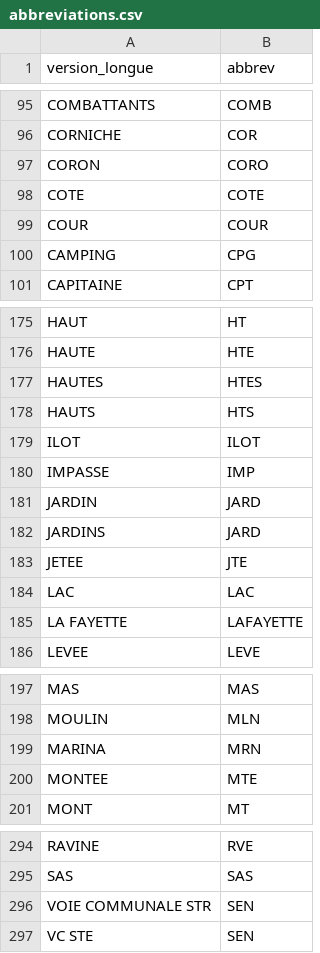
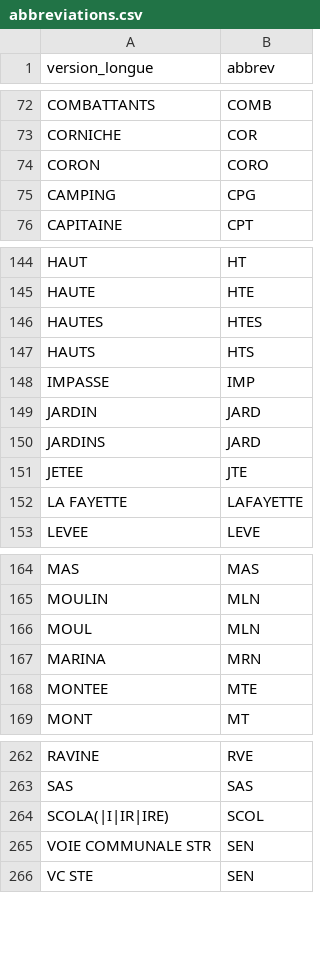
Before and after one commit to etalab/ban-data, a CSV file: data/abbreviations.csv, drawn as a sheet; only a part is shown, gaps mark what is left out; removed rows and columns are numbered as before the commit, all else as after; the diff covers the shown part only; the diff names each change by its address in the sheet, - before the commit and + after, or states it on an @@ line.

```diff
--- a/data/abbreviations.csv
+++ b/data/abbreviations.csv
-row 98: COTE | COTE
-row 99: COUR | COUR
-row 179: ILOT | ILOT
-row 184: LAC | LAC
+row 166: MOUL | MLN
+row 264: SCOLA(|I|IR|IRE) | SCOL
```
Also changed, not shown: 7 added rows, 36 removed rows, 1 moved row and 2 edited cells elsewhere in this file.
